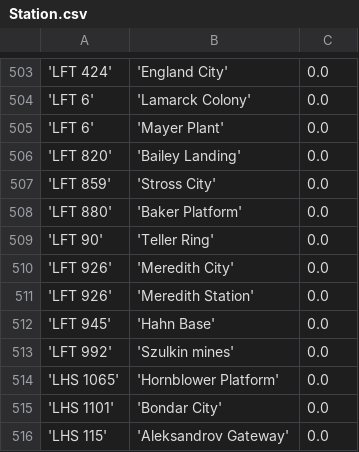
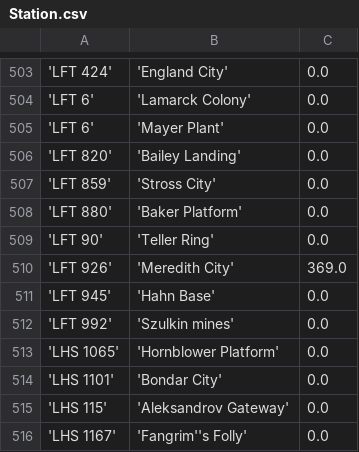
Before and after one commit to eyeonus/Trade-Dangerous, a CSV file: data/Station.csv, drawn as a sheet; only a part is shown, gaps mark what is left out; the shorter side is filled out with more unchanged rows; the diff names each change by its address in the sheet, - before the commit and + after, or states it on an @@ line.

Commit message:
Corrected Meredith City.

```diff
--- a/data/Station.csv
+++ b/data/Station.csv
-C510: 0.0
+C510: 369.0
-row 511: 'LFT 926' | 'Meredith Station' | 0.0
```
Also changed, not shown: 1 other file.
